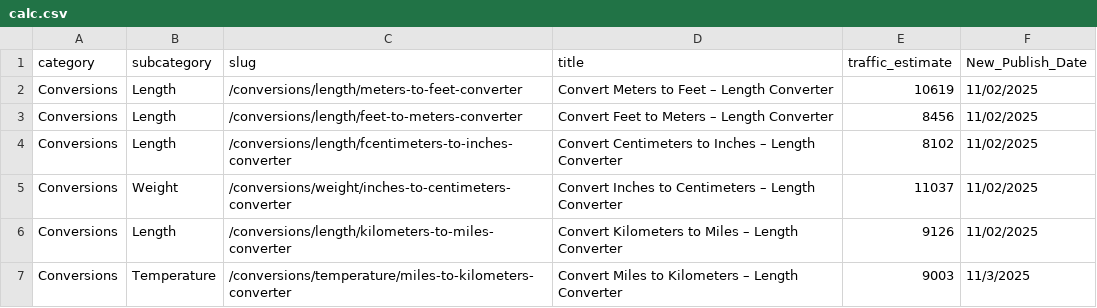
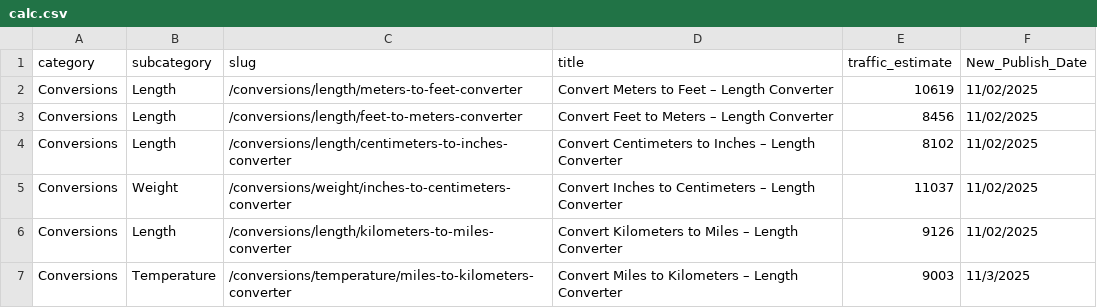
Before and after one commit to robertmain53/quantus2, a CSV file: data/calc.csv, drawn as a sheet; only a part is shown.

Commit message:
cm to inches2

```diff
--- a/data/calc.csv
+++ b/data/calc.csv
@@ -3,3 +3,3 @@ Conversions,Length,/conversions/length/meters-to-feet-converter,Convert Meters t
 Conversions,Length,/conversions/length/feet-to-meters-converter,Convert Feet to Meters – Length Converter,8456,11/02/2025
-Conversions,Length,/conversions/length/fcentimeters-to-inches-converter,Convert Centimeters to Inches – Length Converter,8102,11/02/2025
+Conversions,Length,/conversions/length/centimeters-to-inches-converter,Convert Centimeters to Inches – Length Converter,8102,11/02/2025
 Conversions,Weight,/conversions/weight/inches-to-centimeters-converter,Convert Inches to Centimeters – Length Converter,11037,11/02/2025
```
